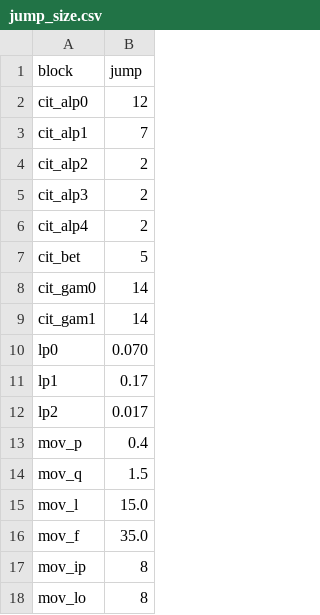
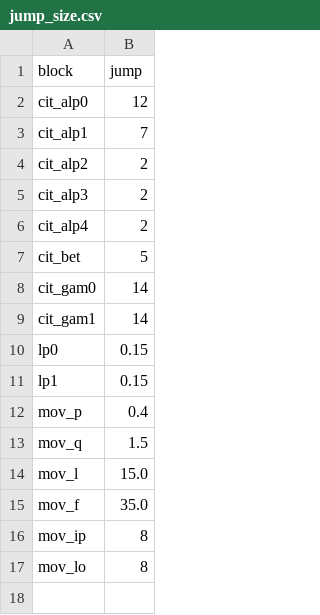
Before and after one commit to veryshuai/cvproj, a CSV file: cost_version/jump_size.csv, drawn as a sheet.

```diff
--- a/cost_version/jump_size.csv
+++ b/cost_version/jump_size.csv
@@ -9,5 +9,4 @@ cit_gam0, 14
 cit_gam1, 14
-lp0, 0.070
-lp1, 0.17
-lp2, 0.017
+lp0, 0.15
+lp1, 0.15
 mov_p, 0.4
```
Also changed, not shown: cost_version/test.csv, 10 other files.
